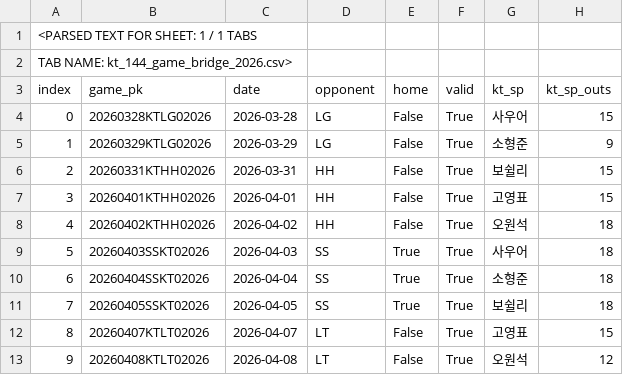
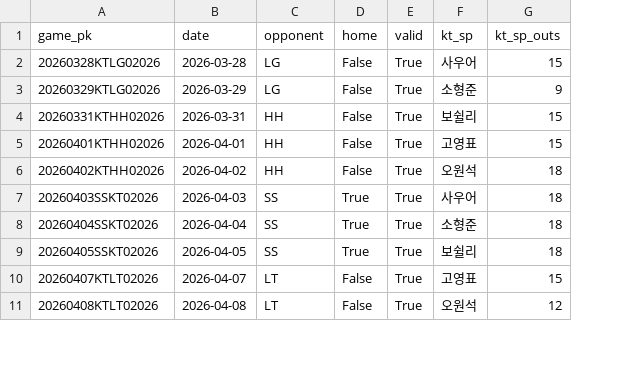
Before and after one commit to darkhorce1227-cell/kbo-cloud-pbp, a CSV file: research/kt_bridge_2026/kt_144_game_bridge.csv, drawn as a sheet; only a part is shown; removed rows and columns are numbered as before the commit, all else as after; rows hold the shown columns only; the diff names each change by its address in the sheet, - before the commit and + after, or states it on an @@ line.

Commit message:
fix(research): store canonical CSV without parsed-sheet wrapper and index column

```diff
--- a/research/kt_bridge_2026/kt_144_game_bridge.csv
+++ b/research/kt_bridge_2026/kt_144_game_bridge.csv
-column A (index), rows 4-13: 0 | 1 | 2 | 3 | 4 | 5 | 6 | 7 | 8 | 9
-row 1: <PARSED TEXT FOR SHEET: 1 / 1 TABS
-row 2: TAB NAME: kt_144_game_bridge_2026.csv>
```
